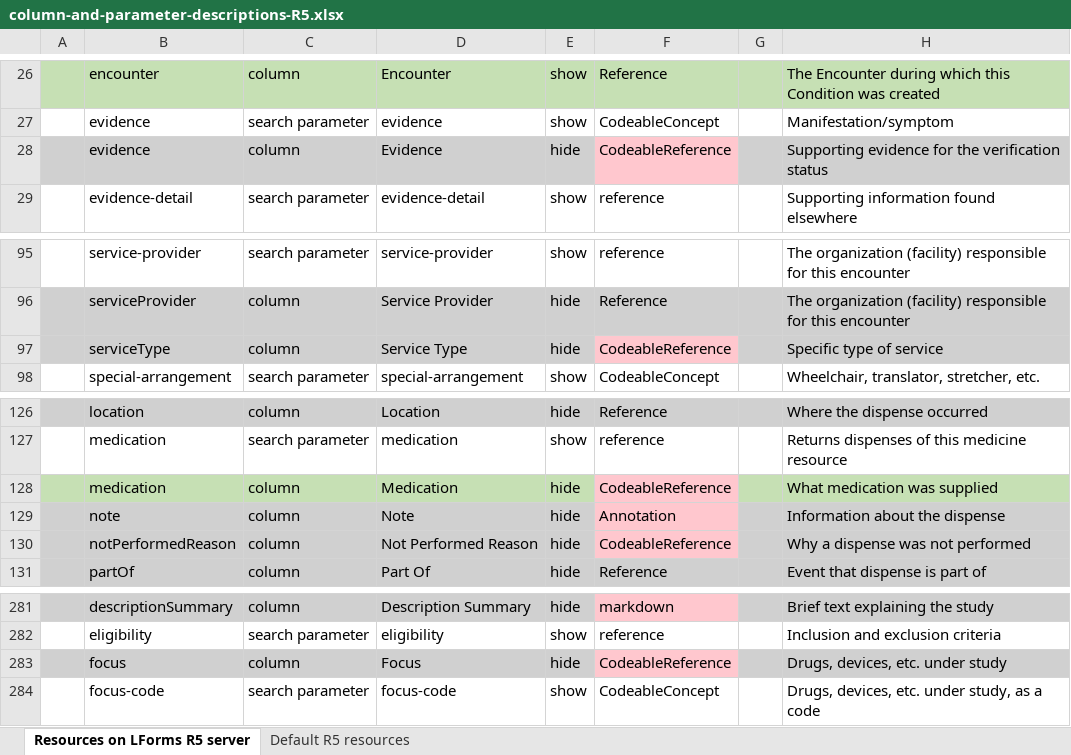
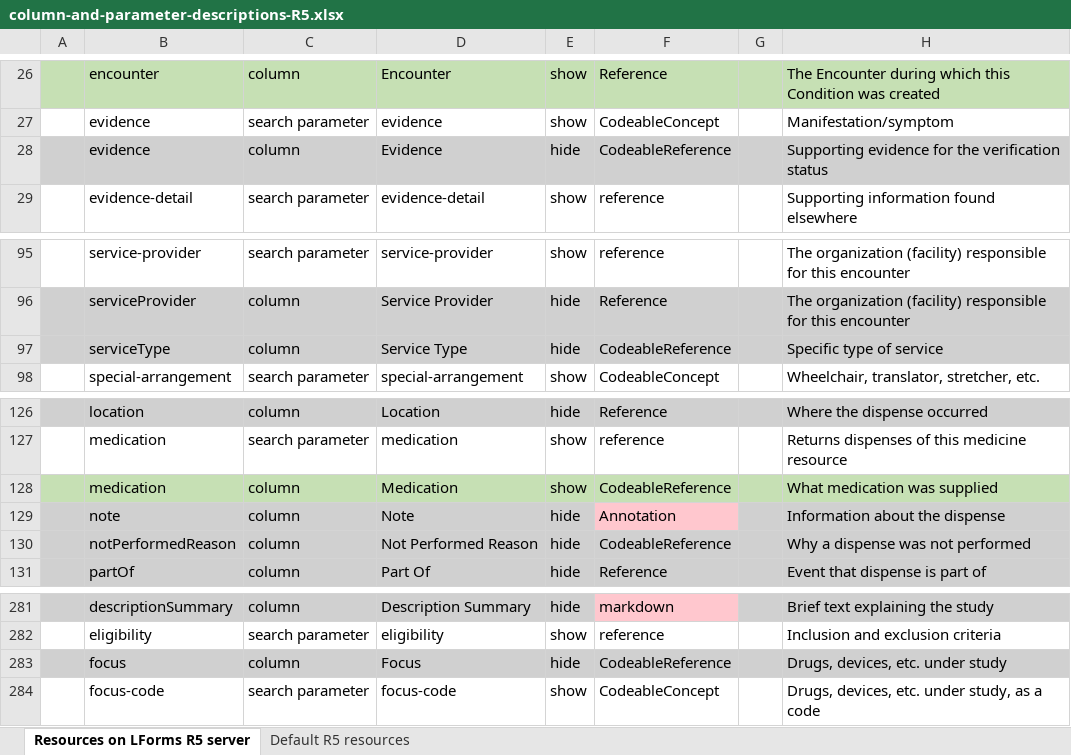
Before and after one commit to LHNCBC/research-data-finder, an Excel workbook: src/conf/xlsx/column-and-parameter-descriptions-R5.xlsx, sheet Resources on LForms R5 server, drawn as a sheet; only a part is shown, gaps mark what is left out; values as stored, in another font and other column widths than the file's, no borders; the diff names each change by its address in the sheet, - before the commit and + after, or states it on an @@ line.

```diff
--- a/src/conf/xlsx/column-and-parameter-descriptions-R5.xlsx (sheet Resources on LForms R5 server)
+++ b/src/conf/xlsx/column-and-parameter-descriptions-R5.xlsx (sheet Resources on LForms R5 server)
-F28 fill: #FFC7CE
+F28 fill: #D0D0D0
-F97 fill: #FFC7CE
+F97 fill: #D0D0D0
-E128: hide
+E128: show
-F128 fill: #FFC7CE
+F128 fill: #C6E0B4
-F130 fill: #FFC7CE
+F130 fill: #D0D0D0
-F283 fill: #FFC7CE
+F283 fill: #D0D0D0
```
Also changed, not shown: sheet Default R5 resources, 3 other files.
